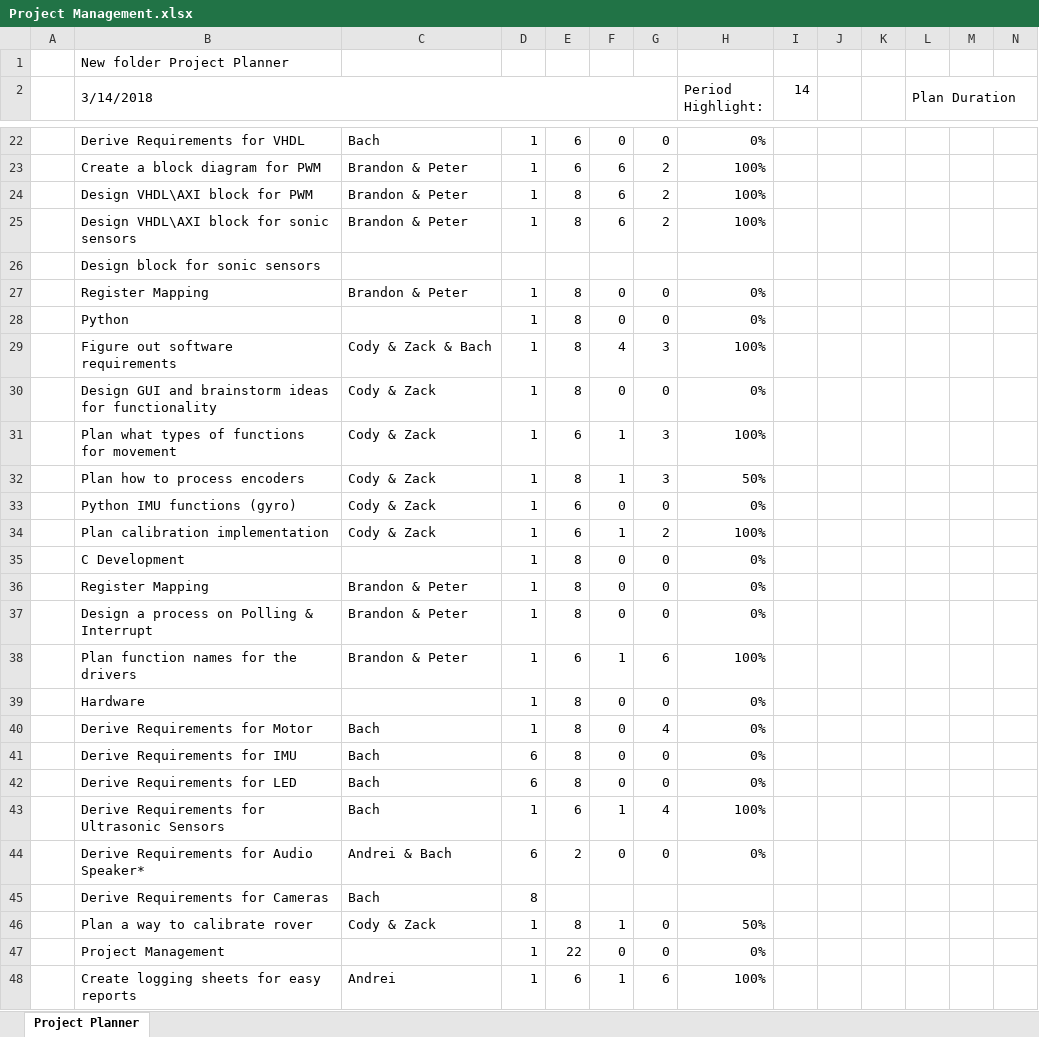
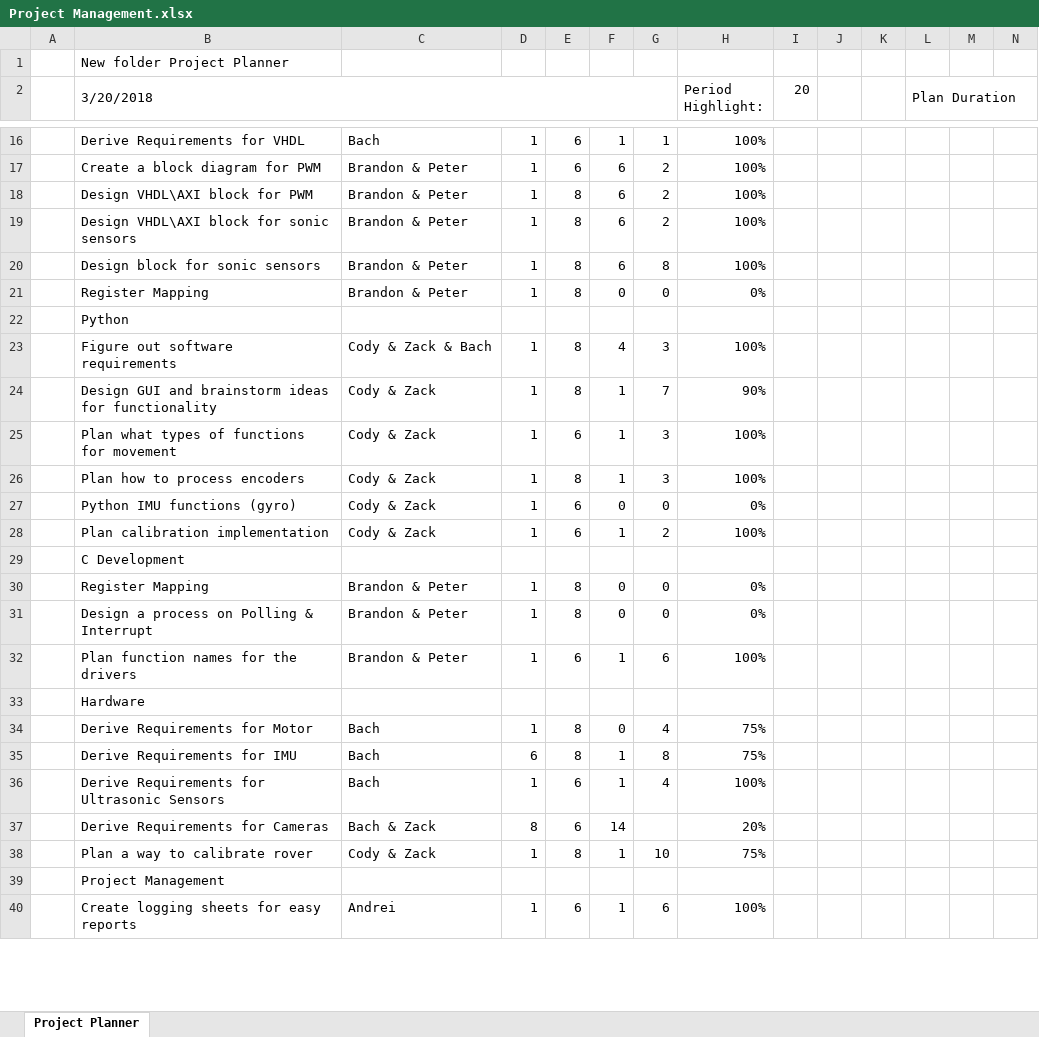
Before and after one commit to zweed4u/Embedded-Systems-Design-II, an Excel workbook: team_folder/newFolder/Project Management/Project Management.xlsx, sheet Project Planner, drawn as a sheet; only a part is shown, gaps mark what is left out; values as stored, in another font and other column widths than the file's, no cell formats; conditional formats not drawn; removed rows and columns are numbered as before the commit, all else as after; rows hold the shown columns only; the diff covers the shown part only; the diff names each change by its address in the sheet, - before the commit and + after, or states it on an @@ line.

```diff
--- a/team_folder/newFolder/Project Management/Project Management.xlsx (sheet Project Planner)
+++ b/team_folder/newFolder/Project Management/Project Management.xlsx (sheet Project Planner)
-B2: 3/14/2018
+B2: 3/20/2018
-I2: 14
+I2: 20
-F16: 0
+F16: 1
-G16: 0
+G16: 1
-H16 (Period Highlight:): 0%
+H16 (Period Highlight:): 100%
-row 26:  | Design block for sonic sensors
+row 20:  | Design block for sonic sensors | Brandon & Peter | 1 | 8 | 6 | 8 | 100%
-row 28:  | Python |  | 1 | 8 | 0 | 0 | 0%
+row 22:  | Python
-F24: 0
+F24: 1
-G24: 0
+G24: 7
-H24 (Period Highlight:): 0%
+H24 (Period Highlight:): 90%
-H26 (Period Highlight:): 50%
+H26 (Period Highlight:): 100%
-row 35:  | C Development |  | 1 | 8 | 0 | 0 | 0%
+row 29:  | C Development
-row 39:  | Hardware |  | 1 | 8 | 0 | 0 | 0%
+row 33:  | Hardware
-H34:H35 (Period Highlight:): 0%
+H34:H35 (Period Highlight:): 75%
-F35: 0
+F35: 1
-G35: 0
+G35: 8
-row 42:  | Derive Requirements for LED | Bach | 6 | 8 | 0 | 0 | 0%
-row 44:  | Derive Requirements for Audio Speaker* | Andrei & Bach | 6 | 2 | 0 | 0 | 0%
-row 45:  | Derive Requirements for Cameras | Bach | 8
+row 37:  | Derive Requirements for Cameras | Bach & Zack | 8 | 6 | 14 |  | 20%
-G38: 0
+G38: 10
-H38 (Period Highlight:): 50%
+H38 (Period Highlight:): 75%
-row 47:  | Project Management |  | 1 | 22 | 0 | 0 | 0%
+row 39:  | Project Management
```
Also changed, not shown: 36 added rows, 9 removed rows, 2 moved rows and 33 edited cells elsewhere in this sheet, cell formats, hidden cells, team_folder/newFolder/Project Management/Burn Report.xlsx, 44 other files.
